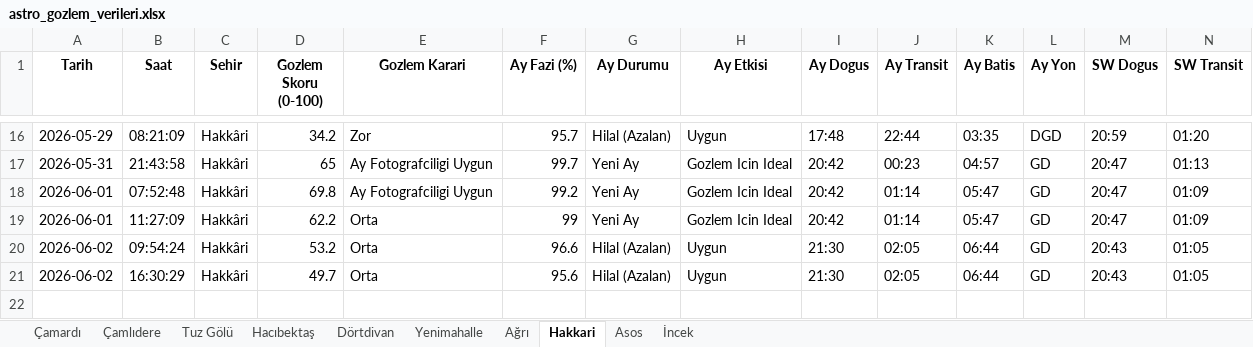
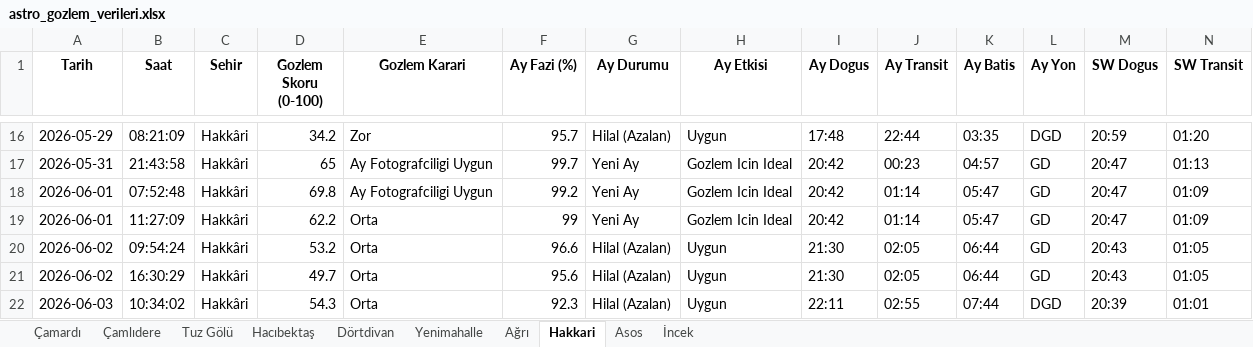
Before and after one commit to muhdogan-max/astro-gozlem, an Excel workbook: HavaTakip/astro_gozlem_verileri.xlsx, sheet Hakkari, drawn as a sheet; only a part is shown, gaps mark what is left out; values as stored, in another font and other column widths than the file's, no borders; rows hold the shown columns only; the diff names each change by its address in the sheet, - before the commit and + after, or states it on an @@ line.

```diff
--- a/HavaTakip/astro_gozlem_verileri.xlsx (sheet Hakkari)
+++ b/HavaTakip/astro_gozlem_verileri.xlsx (sheet Hakkari)
+row 22: 2026-06-03 | 10:34:02 | Hakkâri | 54.3 | Orta | 92.3 | Hilal (Azalan) | Uygun | 22:11 | 02:55 | 07:44 | DGD | 20:39 | 01:01
```
Also changed, not shown: sheet Dörtdivan, sheet Asos, sheet Hacıbektaş, sheet Tuz Gölü, sheet Ağrı, sheet Çamlıdere, 3 more sheets.
